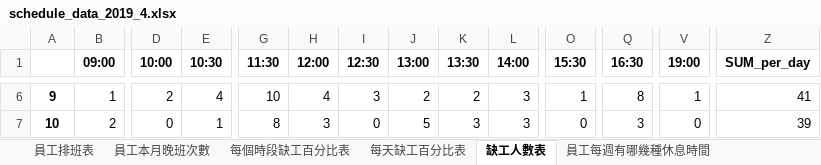
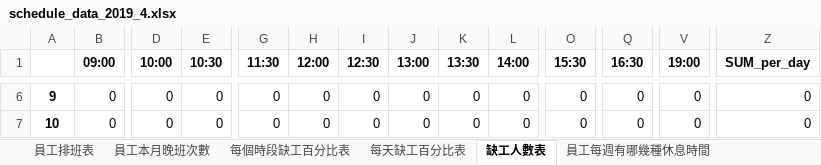
Before and after one commit to h920032/IM_project, an Excel workbook: schedule_data_2019_4.xlsx, sheet 缺工人數表, drawn as a sheet; only a part is shown, gaps mark what is left out; values as stored, in another font and other column widths than the file's, no borders; the diff covers the shown part only; the diff names each change by its address in the sheet, - before the commit and + after, or states it on an @@ line.

```diff
--- a/schedule_data_2019_4.xlsx (sheet 缺工人數表)
+++ b/schedule_data_2019_4.xlsx (sheet 缺工人數表)
-B6 (09:00): 1
+B6 (09:00): 0
-D6 (10:00): 2
+D6 (10:00): 0
-E6 (10:30): 4
+E6 (10:30): 0
-G6 (11:30): 10
+G6 (11:30): 0
-H6 (12:00): 4
+H6 (12:00): 0
-I6 (12:30): 3
+I6 (12:30): 0
-J6 (13:00): 2
+J6 (13:00): 0
-K6 (13:30): 2
+K6 (13:30): 0
-L6:L7 (14:00): 3
+L6:L7 (14:00): 0
-O6 (15:30): 1
+O6 (15:30): 0
-Q6 (16:30): 8
+Q6 (16:30): 0
-V6 (19:00): 1
+V6 (19:00): 0
-Z6 (SUM_per_day): 41
+Z6 (SUM_per_day): 0
-B7 (09:00): 2
+B7 (09:00): 0
-E7 (10:30): 1
+E7 (10:30): 0
-G7 (11:30): 8
+G7 (11:30): 0
-H7 (12:00): 3
+H7 (12:00): 0
-J7 (13:00): 5
+J7 (13:00): 0
-K7 (13:30): 3
+K7 (13:30): 0
-Q7 (16:30): 3
+Q7 (16:30): 0
-Z7 (SUM_per_day): 39
+Z7 (SUM_per_day): 0
```
Also changed, not shown: 264 edited cells elsewhere in this sheet, sheet 員工排班表, sheet 員工每週有哪幾種休息時間, sheet 員工本月晚班次數, sheet 每個時段缺工百分比表, sheet 每天缺工百分比表, 8 other files.
